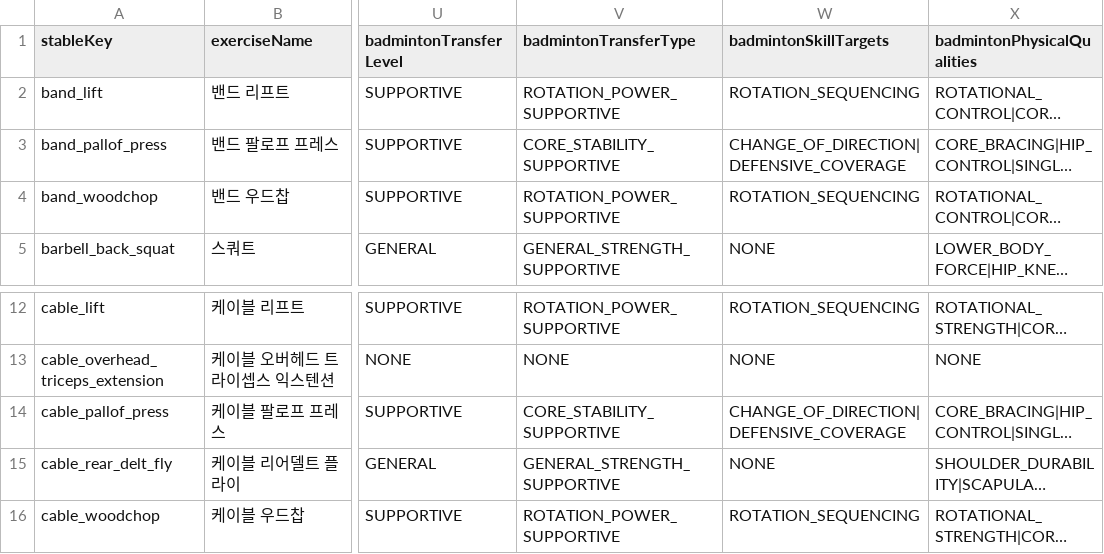
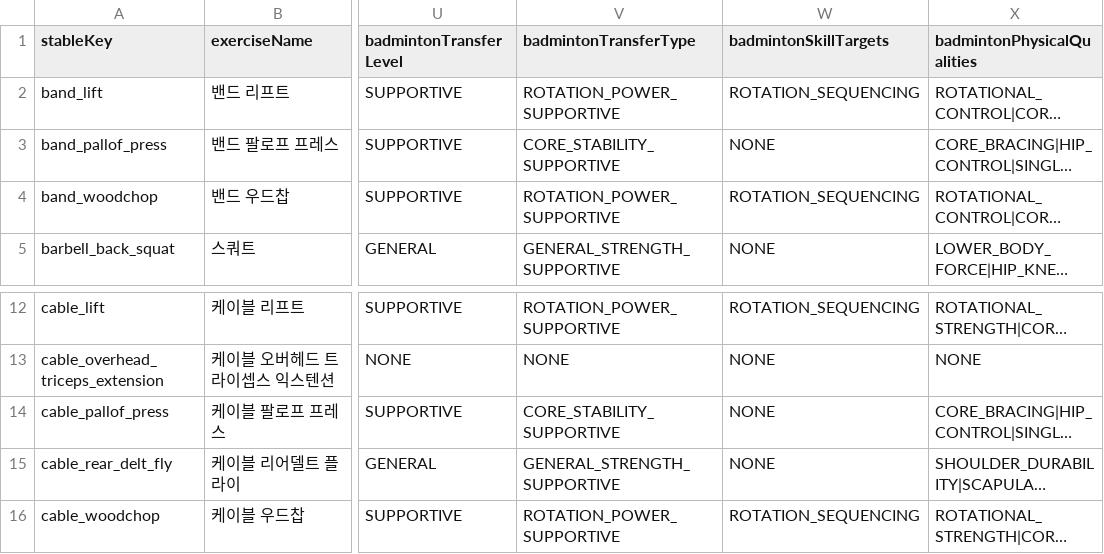
Before and after one commit to Mascollel-Ko/WhatYouGottaDo, a CSV file: app/src/main/assets/metadata/canonical_v1/runtime_metadata.csv, drawn as a sheet; only a part is shown, gaps mark what is left out; long unchanged cells end in …; the diff covers the shown part only; the diff names each change by its address in the sheet, - before the commit and + after, or states it on an @@ line.

```diff
--- a/app/src/main/assets/metadata/canonical_v1/runtime_metadata.csv
+++ b/app/src/main/assets/metadata/canonical_v1/runtime_metadata.csv
-W3 (badmintonSkillTargets): CHANGE_OF_DIRECTION|DEFENSIVE_COVERAGE
+W3 (badmintonSkillTargets): NONE
-W14 (badmintonSkillTargets): CHANGE_OF_DIRECTION|DEFENSIVE_COVERAGE
+W14 (badmintonSkillTargets): NONE
```
Also changed, not shown: 24 edited cells elsewhere in this file, app/src/main/assets/metadata/canonical_v1/badminton_relations.csv, app/src/main/assets/metadata/canonical_v1/exercise_bootstrap.csv, 19 other files.
